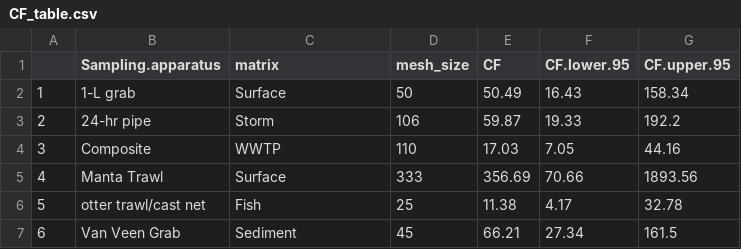
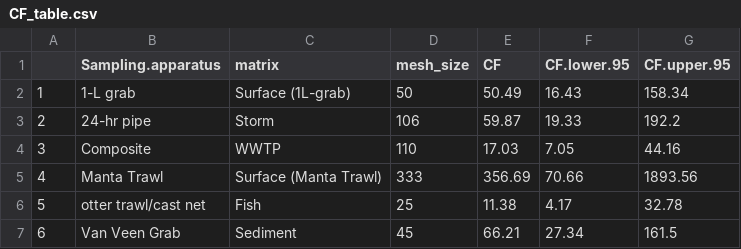
Before and after one commit to ScottCoffin/SFBayMPRiskCharacterization, a CSV file: output/data/CF_table.csv, drawn as a sheet.

```diff
--- a/output/data/CF_table.csv
+++ b/output/data/CF_table.csv
@@ -1,6 +1,6 @@
 "","Sampling.apparatus","matrix","mesh_size","CF","CF.lower.95","CF.upper.95"
-"1","1-L grab","Surface",50,50.49,16.43,158.34
+"1","1-L grab","Surface (1L-grab)",50,50.49,16.43,158.34
 "2","24-hr pipe","Storm",106,59.87,19.33,192.2
 "3","Composite","WWTP",110,17.03,7.05,44.16
-"4","Manta Trawl","Surface",333,356.69,70.66,1893.56
+"4","Manta Trawl","Surface (Manta Trawl)",333,356.69,70.66,1893.56
 "5","otter trawl/cast net","Fish",25,11.38,4.17,32.78
```
Also changed, not shown: output/data/final_aligned_dataset.csv, output/data/final_plastic_proportion.csv, 14 other files.
